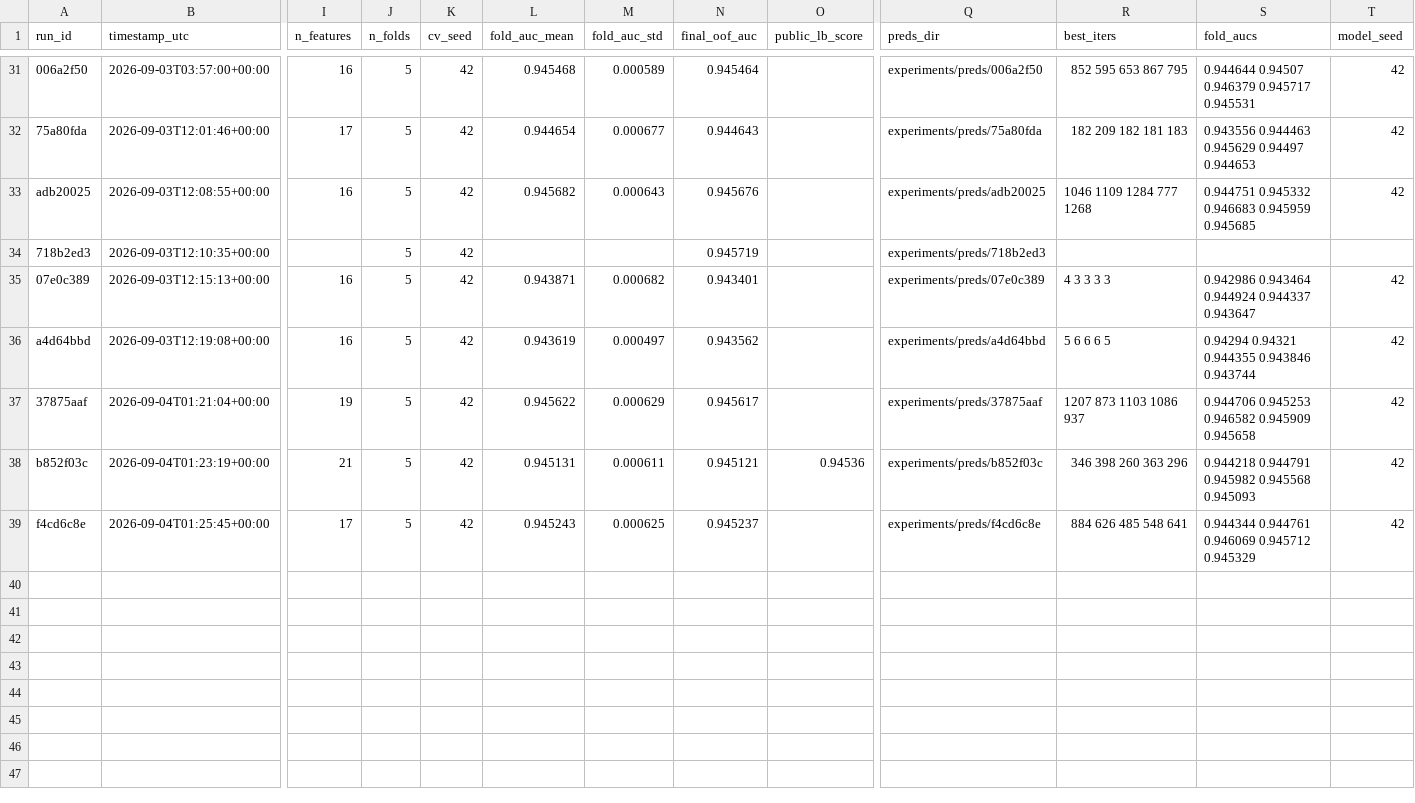
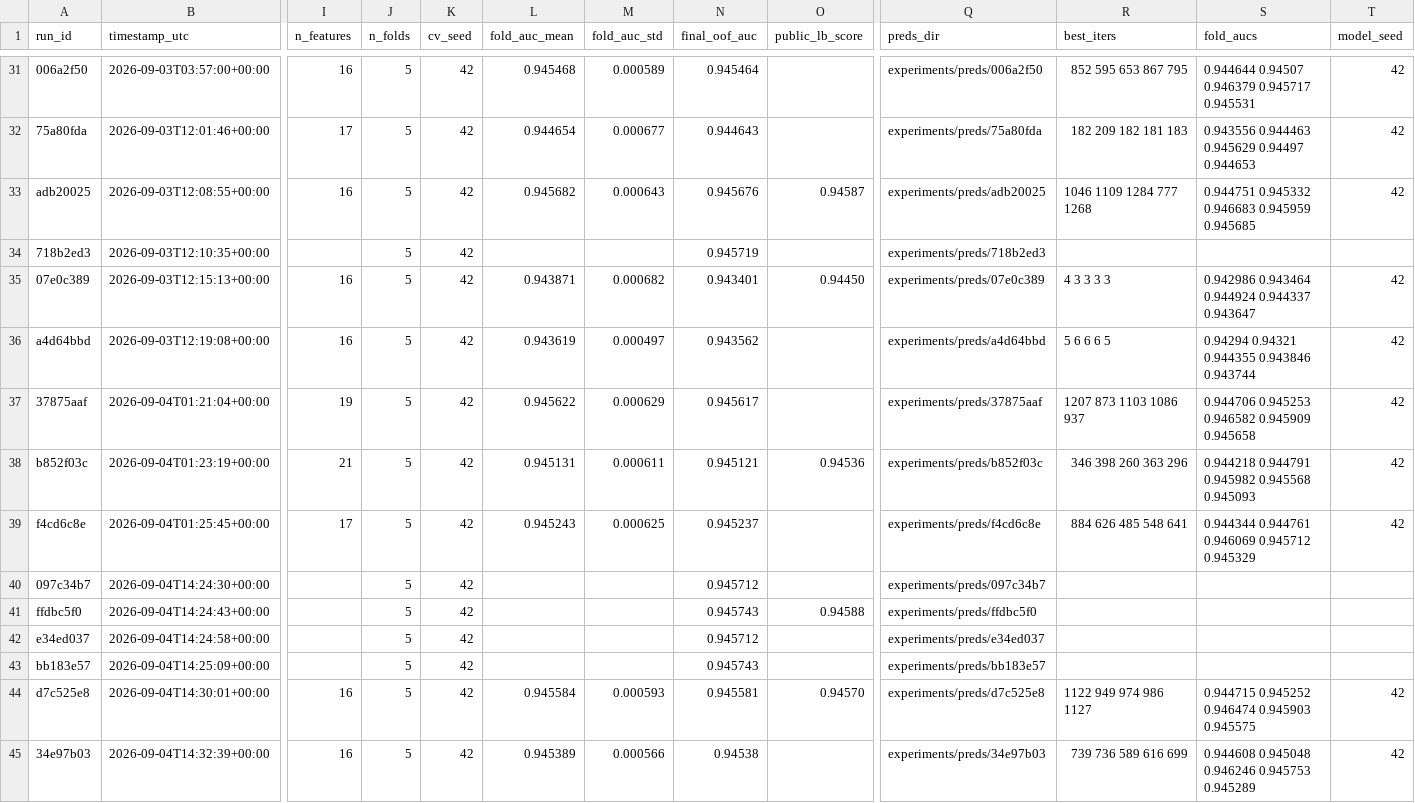
Before and after one commit to gccarno/kaggle_playground_s6e9, a CSV file: experiments/runs.csv, drawn as a sheet; only a part is shown, gaps mark what is left out; rows hold the shown columns only; the diff names each change by its address in the sheet, - before the commit and + after, or states it on an @@ line.

```diff
--- a/experiments/runs.csv
+++ b/experiments/runs.csv
-O33 (public_lb_score): (empty)
+O33 (public_lb_score): 0.94587
-O35 (public_lb_score): (empty)
+O35 (public_lb_score): 0.94450
+row 40: 097c34b7 | 2026-09-04T14:24:30+00:00 |  | 5 | 42 |  |  | 0.945712 |  | experiments/preds/097c34b7
+row 41: ffdbc5f0 | 2026-09-04T14:24:43+00:00 |  | 5 | 42 |  |  | 0.945743 | 0.94588 | experiments/preds/ffdbc5f0
+row 42: e34ed037 | 2026-09-04T14:24:58+00:00 |  | 5 | 42 |  |  | 0.945712 |  | experiments/preds/e34ed037
+row 43: bb183e57 | 2026-09-04T14:25:09+00:00 |  | 5 | 42 |  |  | 0.945743 |  | experiments/preds/bb183e57
+row 44: d7c525e8 | 2026-09-04T14:30:01+00:00 | 16 | 5 | 42 | 0.945584 | 0.000593 | 0.945581 | 0.94570 | experiments/preds/d7c525e8 | 1122 949 974 986 1127 | 0.944715 0.945252 0.946474 0.945903 0.945575 | 42
+row 45: 34e97b03 | 2026-09-04T14:32:39+00:00 | 16 | 5 | 42 | 0.945389 | 0.000566 | 0.94538 |  | experiments/preds/34e97b03 | 739 736 589 616 699 | 0.944608 0.945048 0.946246 0.945753 0.945289 | 42
```
Also changed, not shown: 4 other files.
